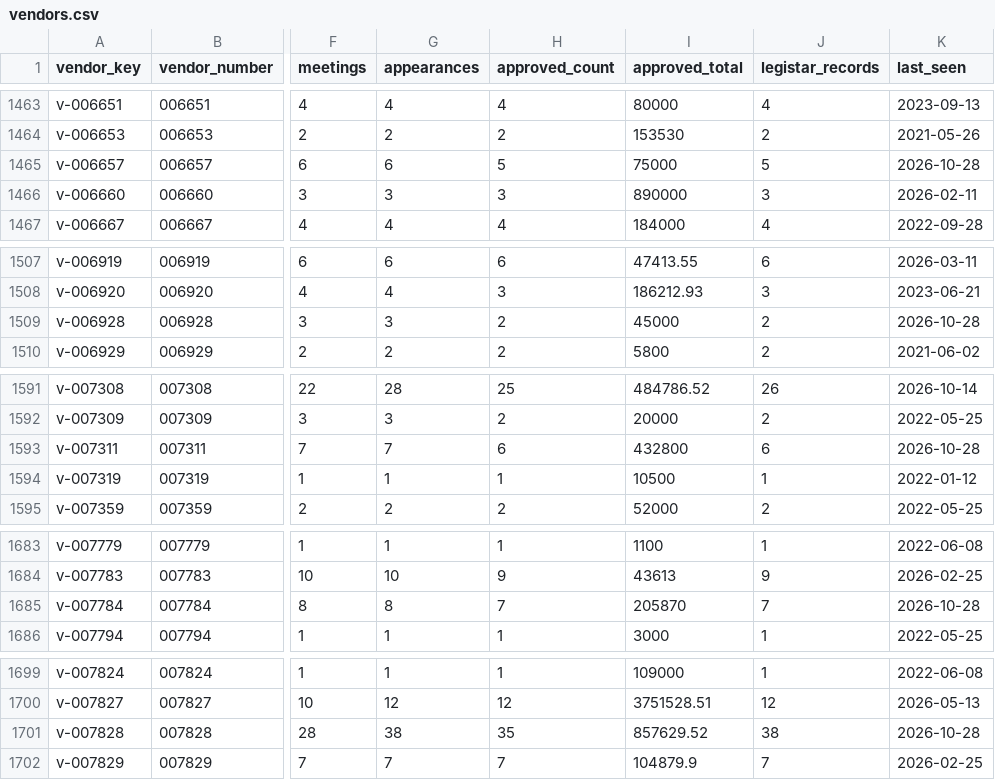
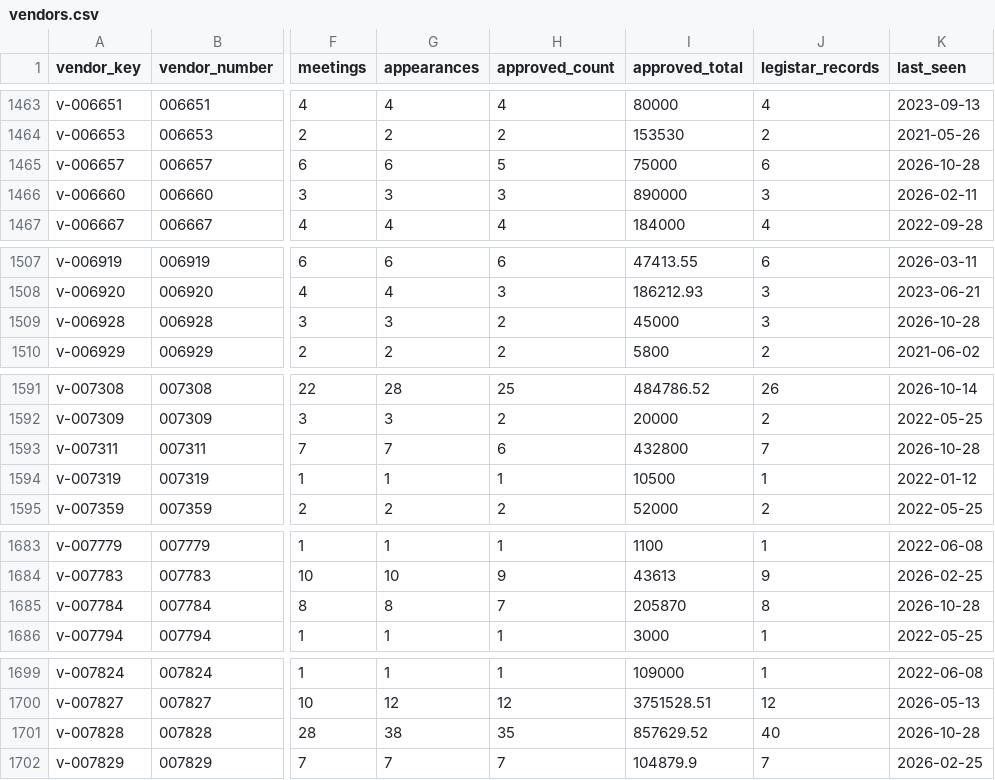
Before and after one commit to oakvs/ousd-consent-data, a CSV file: data/exports/vendors.csv, drawn as a sheet; only a part is shown, gaps mark what is left out; the diff covers the shown part only; the diff names each change by its address in the sheet, - before the commit and + after, or states it on an @@ line.

```diff
--- a/data/exports/vendors.csv
+++ b/data/exports/vendors.csv
-J1465 (legistar_records): 5
+J1465 (legistar_records): 6
-J1509 (legistar_records): 2
+J1509 (legistar_records): 3
-J1593 (legistar_records): 6
+J1593 (legistar_records): 7
-J1685 (legistar_records): 7
+J1685 (legistar_records): 8
-J1701 (legistar_records): 38
+J1701 (legistar_records): 40
```
Also changed, not shown: 17 edited cells elsewhere in this file, 52 other files.
